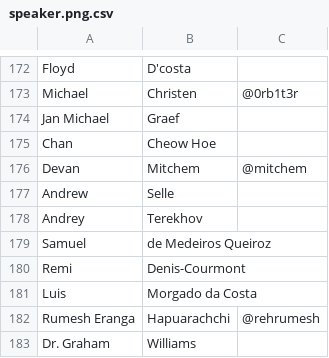
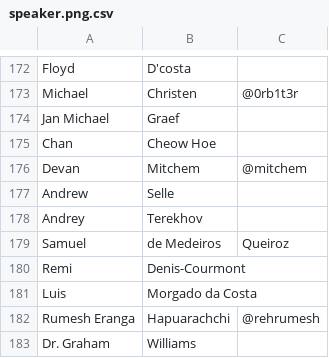
Before and after one commit to fossasia/badgeyay, a CSV file: speaker.png.csv, drawn as a sheet; only a part is shown, gaps mark what is left out.

Commit message:
speaker smaller

```diff
--- a/speaker.png.csv
+++ b/speaker.png.csv
@@ -178,3 +178,3 @@ Andrew,Selle,
 Andrey ,Terekhov,
-Samuel,de Medeiros Queiroz,
+Samuel,de Medeiros,Queiroz
 Remi,Denis-Courmont,
```
